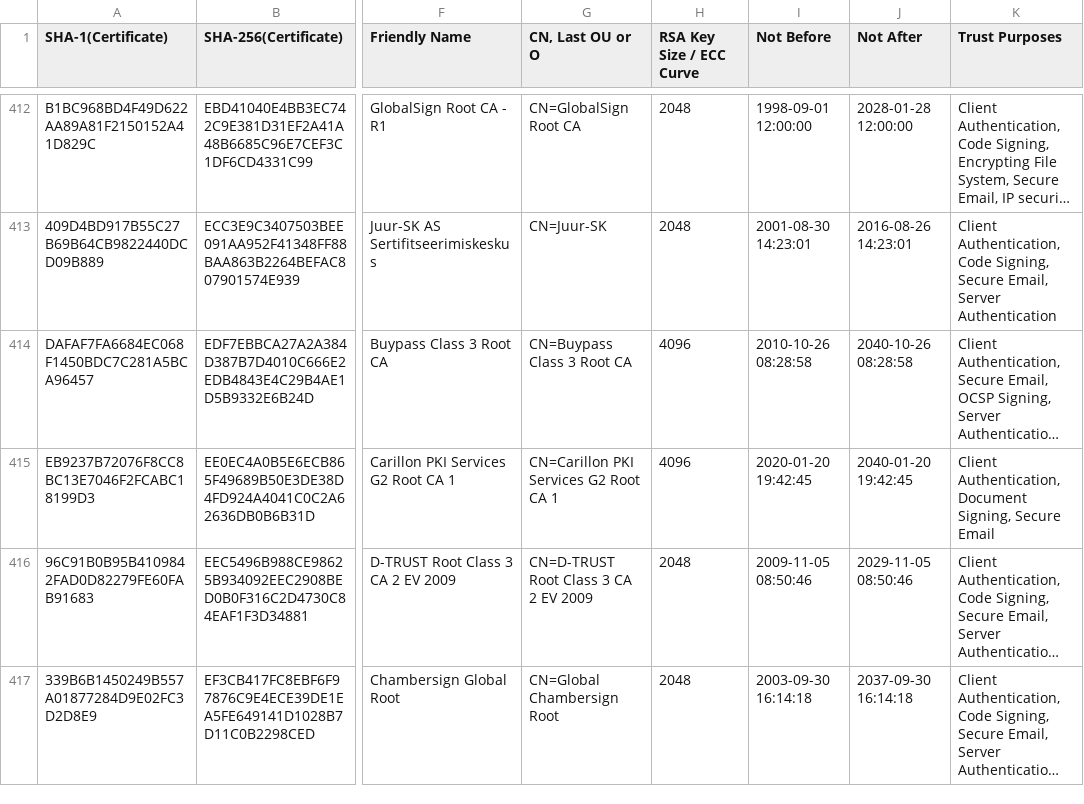
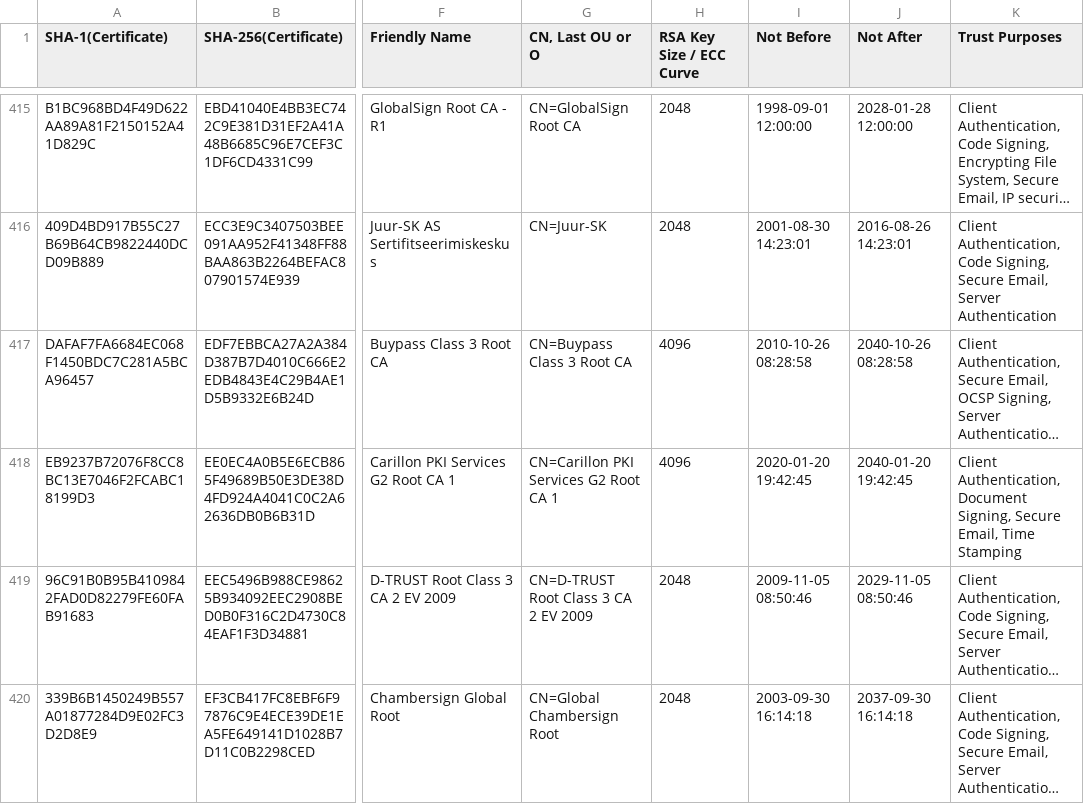
Before and after one commit to robstradling/authroot.stl, a TSV file: authroot.tsv, drawn as a sheet; only a part is shown, gaps mark what is left out; long unchanged cells end in …; addresses are those after the commit; the diff covers the shown part only; the diff names each change by its address in the sheet, - before the commit and + after, or states it on an @@ line.

```diff
--- a/authroot.tsv
+++ b/authroot.tsv
-K418 (Trust Purposes): …Signing, Secure Email
+K418 (Trust Purposes): …Signing, Secure Email, Time Stamping
```
Also changed, not shown: 4 added rows and 4 edited cells elsewhere in this file, 6 other files.
